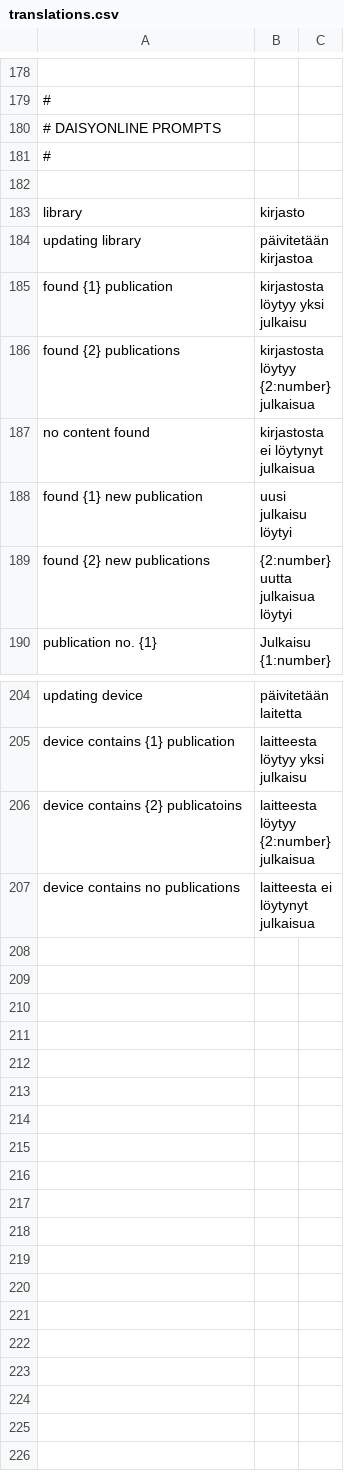
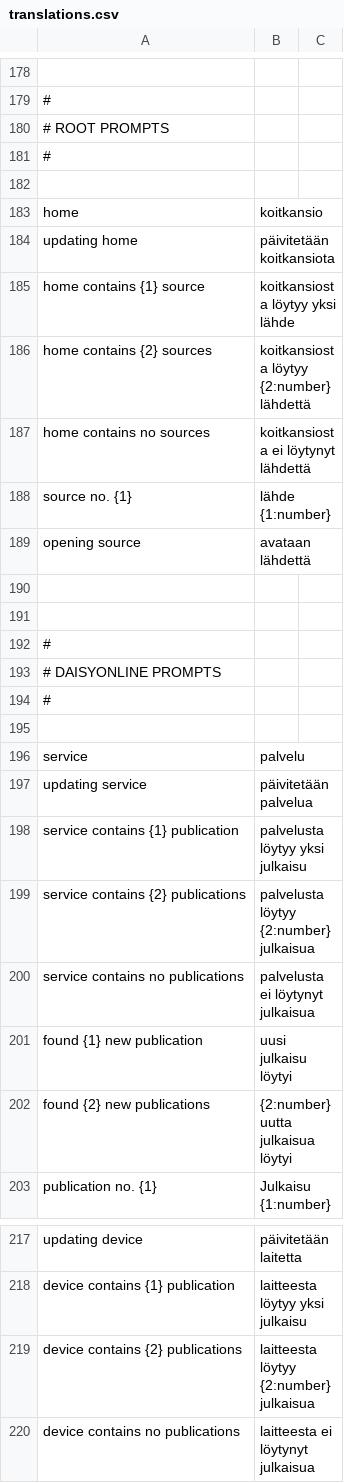
Before and after one commit to nossrf/libkolibre-clientcore, a CSV file: prompts/fi/translations.csv, drawn as a sheet; only a part is shown, gaps mark what is left out.

```diff
--- a/prompts/fi/translations.csv
+++ b/prompts/fi/translations.csv
@@ -179,2 +179,15 @@
 #
+# ROOT PROMPTS
+#
+
+"home";"koitkansio"
+"updating home";"päivitetään koitkansiota"
+"home contains {1} source";"koitkansiosta löytyy yksi lähde"
+"home contains {2} sources";"koitkansiosta löytyy {2:number} lähdettä"
+"home contains no sources";"koitkansiosta ei löytynyt lähdettä"
+"source no. {1}";"lähde {1:number}"
+"opening source";"avataan lähdettä"
+
+
+#
 # DAISYONLINE PROMPTS
@@ -182,7 +195,7 @@
 
-"library";"kirjasto"
-"updating library";"päivitetään kirjastoa"
-"found {1} publication";"kirjastosta löytyy yksi julkaisu"
-"found {2} publications";"kirjastosta löytyy {2:number} julkaisua"
-"no content found";"kirjastosta ei löytynyt julkaisua"
+"service";"palvelu"
+"updating service";"päivitetään palvelua"
+"service contains {1} publication";"palvelusta löytyy yksi julkaisu"
+"service contains {2} publications";"palvelusta löytyy {2:number} julkaisua"
+"service contains no publications";"palvelusta ei löytynyt julkaisua"
 "found {1} new publication";"uusi julkaisu löytyi"
@@ -205,3 +218,3 @@
 "device contains {1} publication";"laitteesta löytyy yksi julkaisu"
-"device contains {2} publicatoins";"laitteesta löytyy {2:number} julkaisua"
+"device contains {2} publications";"laitteesta löytyy {2:number} julkaisua"
 "device contains no publications";"laitteesta ei löytynyt julkaisua"
```
Also changed, not shown: prompts/messages.csv, prompts/prompts.csv, 5 other files.
